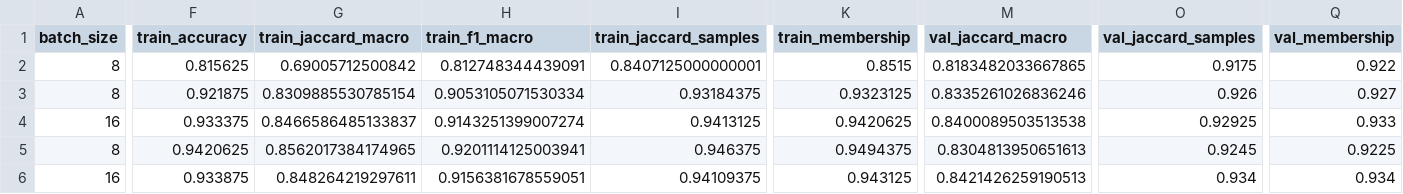
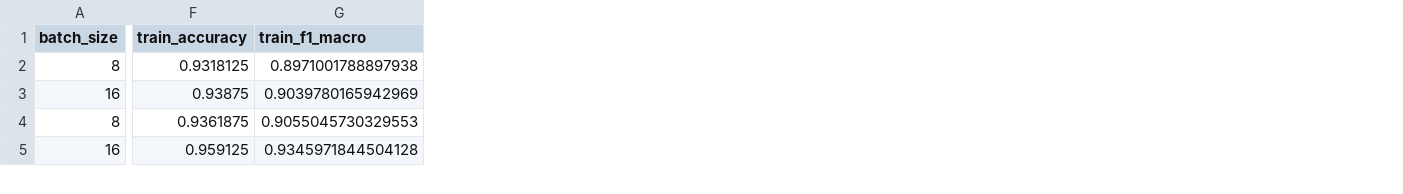
Before and after one commit to Nsivaa/HLT, a CSV file: results/TwitterData/TwitterData_Bert.csv, drawn as a sheet; only a part is shown, gaps mark what is left out; removed rows and columns are numbered as before the commit, all else as after; rows hold the shown columns only; the diff covers the shown part only; the diff names each change by its address in the sheet, - before the commit and + after, or states it on an @@ line.

Commit message:
Fixed "mapping with twitter data " in some notebooks

```diff
--- a/results/TwitterData/TwitterData_Bert.csv
+++ b/results/TwitterData/TwitterData_Bert.csv
-column G (train_jaccard_macro), rows 3-6: 0.8309885530785154 | 0.8466586485133837 | 0.8562017384174965 | 0.848264219297611
-column I (train_jaccard_samples), rows 3-6: 0.93184375 | 0.9413125 | 0.946375 | 0.94109375
-column K (train_membership), rows 3-6: 0.9323125 | 0.9420625 | 0.9494375 | 0.943125
-column M (val_jaccard_macro), rows 3-6: 0.8335261026836246 | 0.8400089503513538 | 0.8304813950651613 | 0.8421426259190513
-column O (val_jaccard_samples), rows 3-6: 0.926 | 0.92925 | 0.9245 | 0.934
-column Q (val_membership), rows 3-6: 0.927 | 0.933 | 0.9225 | 0.934
-row 2: 8 | 0.815625 | 0.69005712500842 | 0.812748344439091 | 0.8407125000000001 | 0.8515 | 0.8183482033667865 | 0.9175 | 0.922
-F2 (train_accuracy): 0.921875
+F2 (train_accuracy): 0.9318125
-G2 (train_f1_macro): 0.9053105071530334
+G2 (train_f1_macro): 0.8971001788897938
-F3 (train_accuracy): 0.933375
+F3 (train_accuracy): 0.93875
-G3 (train_f1_macro): 0.9143251399007274
+G3 (train_f1_macro): 0.9039780165942969
-F4 (train_accuracy): 0.9420625
+F4 (train_accuracy): 0.9361875
-G4 (train_f1_macro): 0.9201114125003941
+G4 (train_f1_macro): 0.9055045730329553
-F5 (train_accuracy): 0.933875
+F5 (train_accuracy): 0.959125
-G5 (train_f1_macro): 0.9156381678559051
+G5 (train_f1_macro): 0.9345971844504128
```
Also changed, not shown: 70 edited cells elsewhere in this file, 3 other files.
